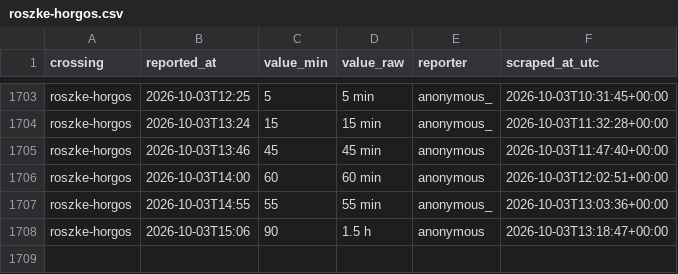
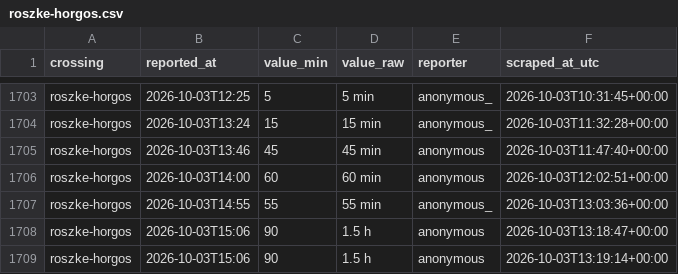
Before and after one commit to brankojosipovic/border-wait, a CSV file: data/roszke-horgos.csv, drawn as a sheet; only a part is shown, gaps mark what is left out; the diff names each change by its address in the sheet, - before the commit and + after, or states it on an @@ line.

```diff
--- a/data/roszke-horgos.csv
+++ b/data/roszke-horgos.csv
+row 1709: roszke-horgos | 2026-10-03T15:06 | 90 | 1.5 h | anonymous | 2026-10-03T13:19:14+00:00
```
